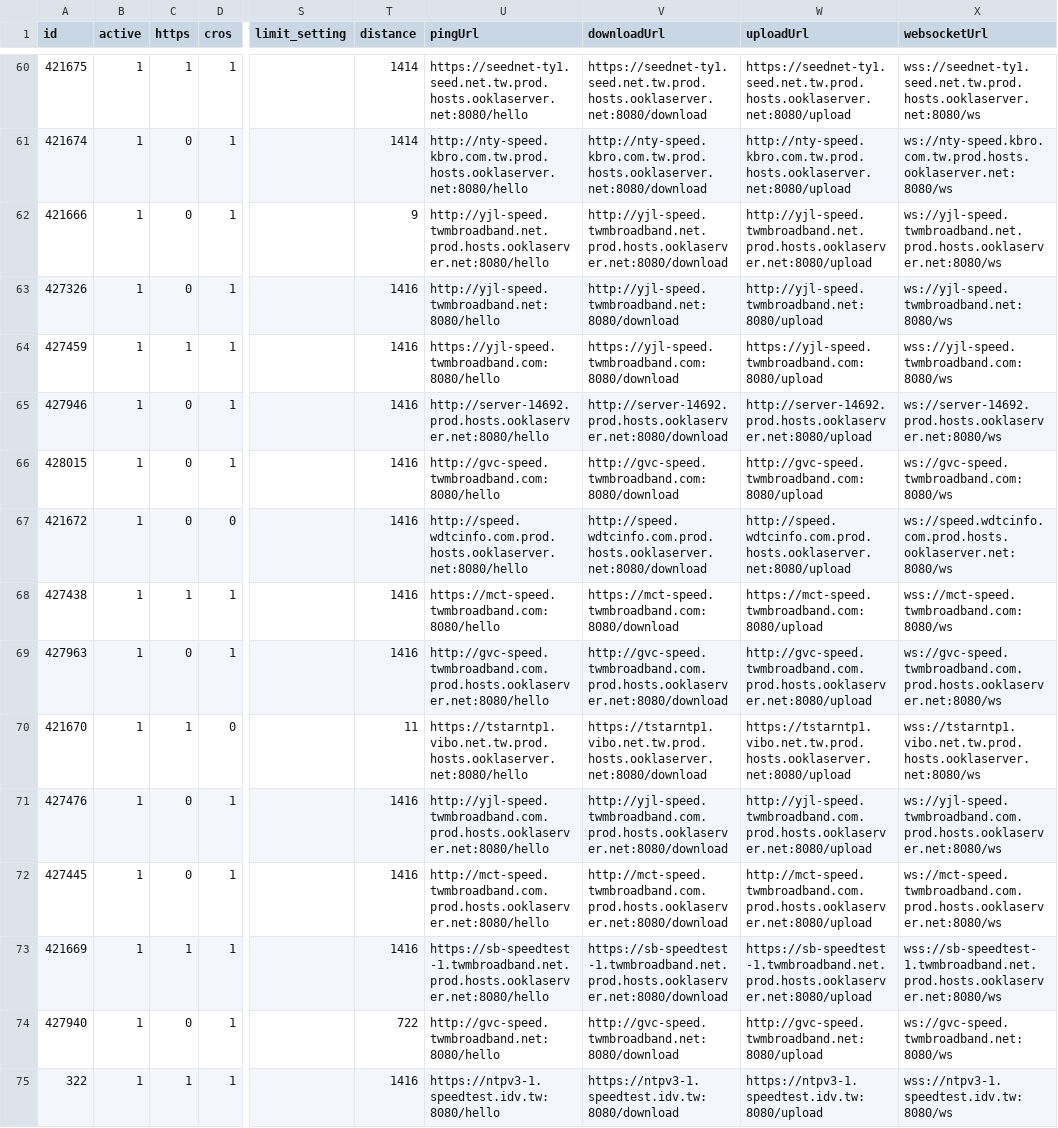
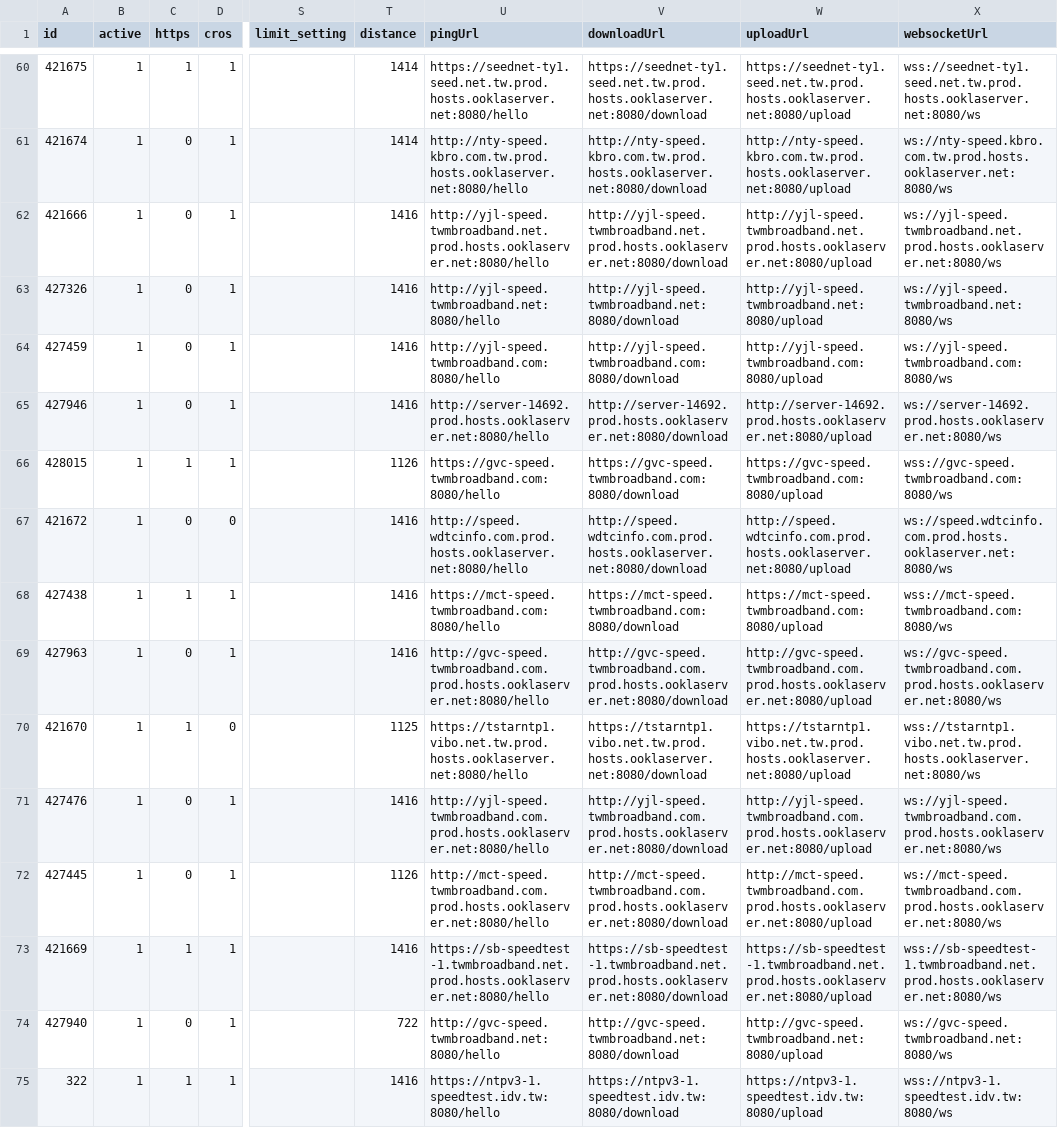
Before and after one commit to spiritLHLS/speedtest.cn-CN-ID, a CSV file: TW.csv, drawn as a sheet; only a part is shown, gaps mark what is left out; the diff covers the shown part only; the diff names each change by its address in the sheet, - before the commit and + after, or states it on an @@ line.

```diff
--- a/TW.csv
+++ b/TW.csv
-T62 (distance): 9
+T62 (distance): 1416
-C64 (https): 1
+C64 (https): 0
-U64 (pingUrl): https://yjl-speed.twmbroadband.com:8080/hello
+U64 (pingUrl): http://yjl-speed.twmbroadband.com:8080/hello
-V64 (downloadUrl): https://yjl-speed.twmbroadband.com:8080/download
+V64 (downloadUrl): http://yjl-speed.twmbroadband.com:8080/download
-W64 (uploadUrl): https://yjl-speed.twmbroadband.com:8080/upload
+W64 (uploadUrl): http://yjl-speed.twmbroadband.com:8080/upload
-X64 (websocketUrl): wss://yjl-speed.twmbroadband.com:8080/ws
+X64 (websocketUrl): ws://yjl-speed.twmbroadband.com:8080/ws
-C66 (https): 0
+C66 (https): 1
-T66 (distance): 1416
+T66 (distance): 1126
-U66 (pingUrl): http://gvc-speed.twmbroadband.com:8080/hello
+U66 (pingUrl): https://gvc-speed.twmbroadband.com:8080/hello
-V66 (downloadUrl): http://gvc-speed.twmbroadband.com:8080/download
+V66 (downloadUrl): https://gvc-speed.twmbroadband.com:8080/download
-W66 (uploadUrl): http://gvc-speed.twmbroadband.com:8080/upload
+W66 (uploadUrl): https://gvc-speed.twmbroadband.com:8080/upload
-X66 (websocketUrl): ws://gvc-speed.twmbroadband.com:8080/ws
+X66 (websocketUrl): wss://gvc-speed.twmbroadband.com:8080/ws
-T70 (distance): 11
+T70 (distance): 1125
-T72 (distance): 1416
+T72 (distance): 1126
```
Also changed, not shown: 136 edited cells elsewhere in this file, CN.csv, HK.csv, 3 other files.
